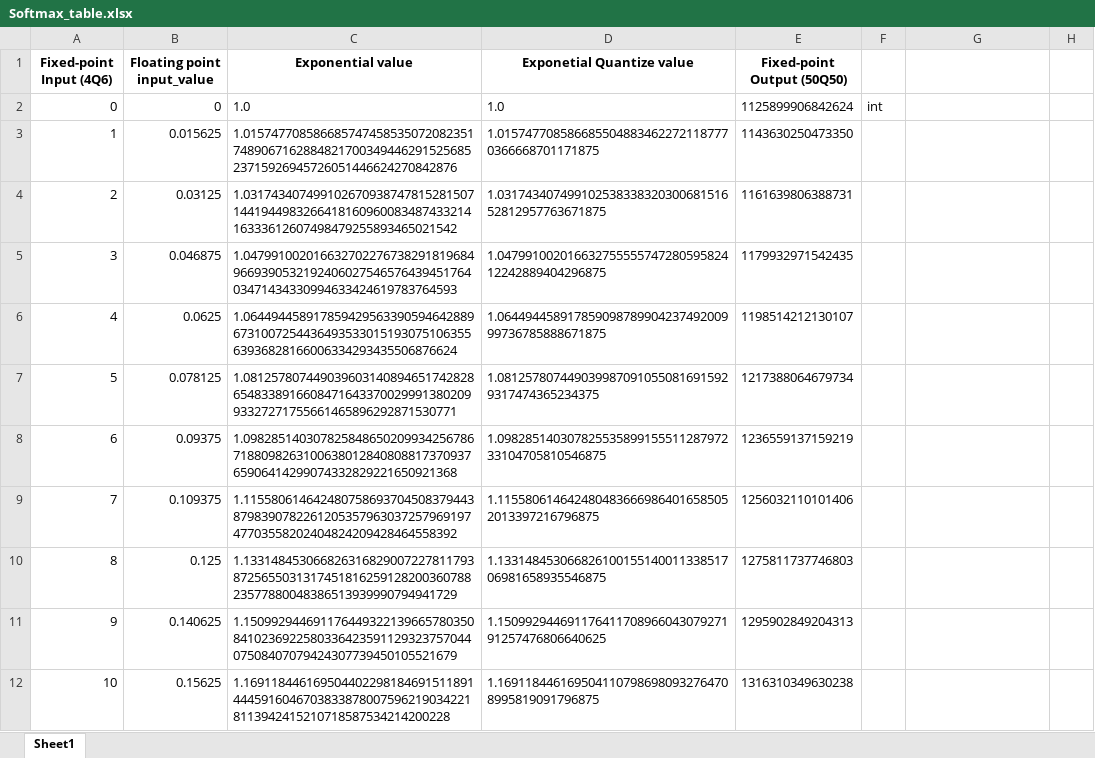
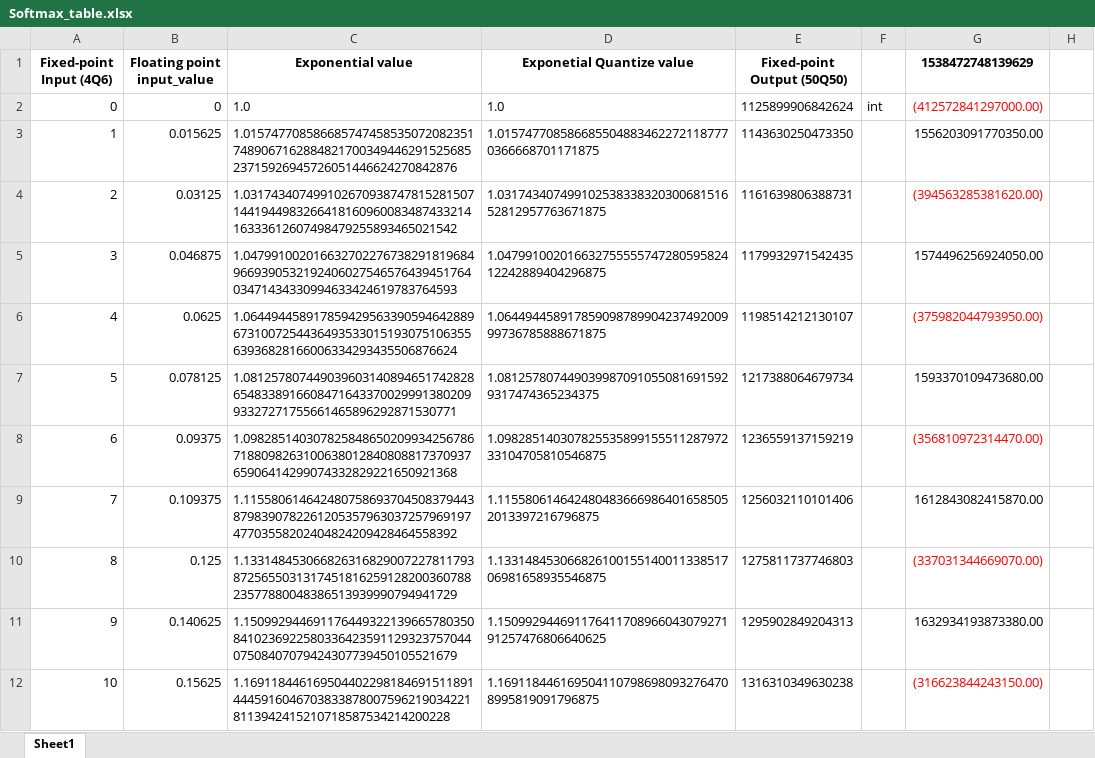
Before and after one commit to JJ-best/IC_Design_Laboratory, an Excel workbook: HW5/Softmax_table.xlsx, sheet Sheet1, drawn as a sheet; only a part is shown; values as stored, in another font and other column widths than the file's, no borders; the diff covers the shown part only; the diff names each change by its address in the sheet, - before the commit and + after, or states it on an @@ line.

```diff
--- a/HW5/Softmax_table.xlsx (sheet Sheet1)
+++ b/HW5/Softmax_table.xlsx (sheet Sheet1)
-G1: (empty)
+G1: 1538472748139629
-G2 (1538472748139629): (empty)
+G2 (1538472748139629): (412572841297000.00)
-G3 (1538472748139629): (empty)
+G3 (1538472748139629): 1556203091770350.00
-G4 (1538472748139629): (empty)
+G4 (1538472748139629): (394563285381620.00)
-G5 (1538472748139629): (empty)
+G5 (1538472748139629): 1574496256924050.00
-G6 (1538472748139629): (empty)
+G6 (1538472748139629): (375982044793950.00)
-G7 (1538472748139629): (empty)
+G7 (1538472748139629): 1593370109473680.00
-G8 (1538472748139629): (empty)
+G8 (1538472748139629): (356810972314470.00)
-G9 (1538472748139629): (empty)
+G9 (1538472748139629): 1612843082415870.00
-G10 (1538472748139629): (empty)
+G10 (1538472748139629): (337031344669070.00)
-G11 (1538472748139629): (empty)
+G11 (1538472748139629): 1632934193873380.00
-G12 (1538472748139629): (empty)
+G12 (1538472748139629): (316623844243150.00)
```
Also changed, not shown: 25 added rows and 12 edited cells elsewhere in this sheet, 12 other files.
